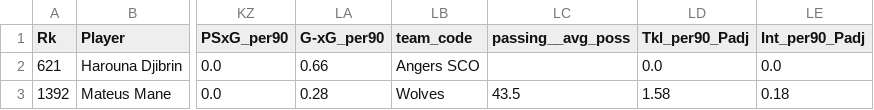
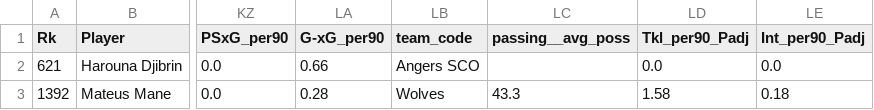
Before and after one commit to football-labs/Fotball-labs, a CSV file: data/player/unmatched_fbref.csv, drawn as a sheet; only a part is shown, gaps mark what is left out; the diff names each change by its address in the sheet, - before the commit and + after, or states it on an @@ line.

```diff
--- a/data/player/unmatched_fbref.csv
+++ b/data/player/unmatched_fbref.csv
-LC3 (passing__avg_poss): 43.5
+LC3 (passing__avg_poss): 43.3
```
Also changed, not shown: 1 other file.
